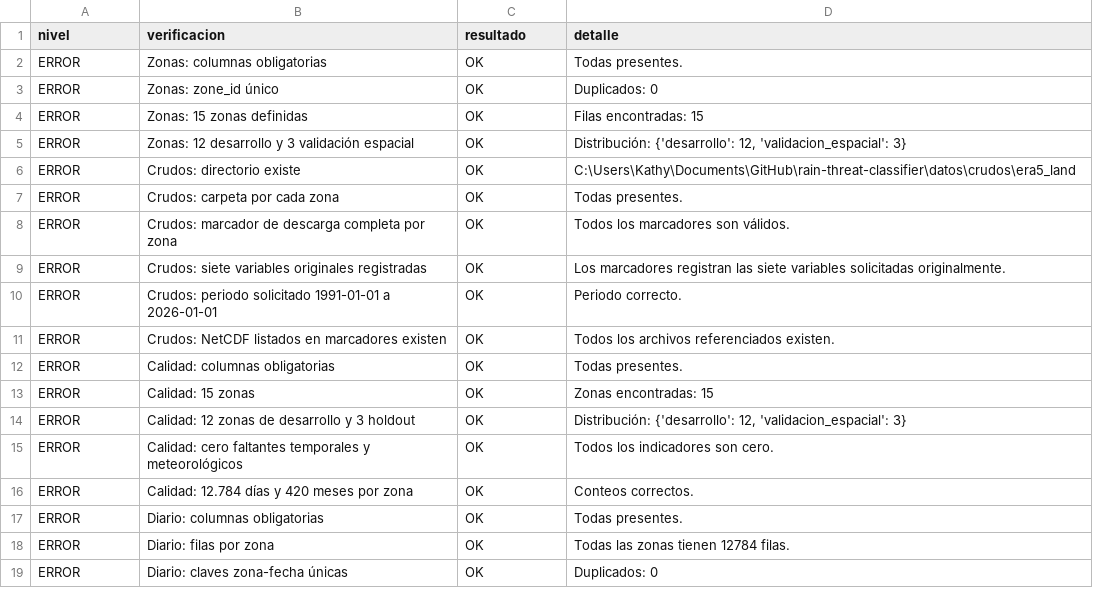
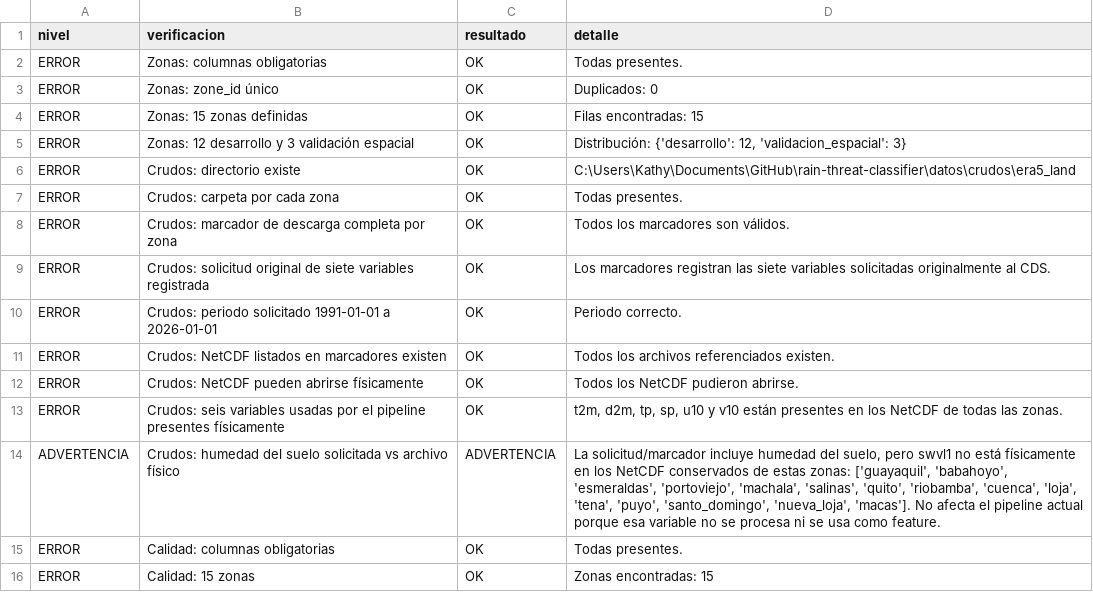
Before and after one commit to kathyforero/rain-threat-classifier, a CSV file: datos/calidad/reporte_auditoria_dataset.csv, drawn as a sheet; only a part is shown; the shorter side is filled out with more unchanged rows.

```diff
--- a/datos/calidad/reporte_auditoria_dataset.csv
+++ b/datos/calidad/reporte_auditoria_dataset.csv
@@ -8,5 +8,8 @@ ERROR,Crudos: carpeta por cada zona,OK,Todas presentes.
 ERROR,Crudos: marcador de descarga completa por zona,OK,Todos los marcadores son válidos.
-ERROR,Crudos: siete variables originales registradas,OK,Los marcadores registran las siete variables solicitadas originalmente.
+ERROR,Crudos: solicitud original de siete variables registrada,OK,Los marcadores registran las siete variables solicitadas originalmente al CDS.
 ERROR,Crudos: periodo solicitado 1991-01-01 a 2026-01-01,OK,Periodo correcto.
 ERROR,Crudos: NetCDF listados en marcadores existen,OK,Todos los archivos referenciados existen.
+ERROR,Crudos: NetCDF pueden abrirse físicamente,OK,Todos los NetCDF pudieron abrirse.
+ERROR,Crudos: seis variables usadas por el pipeline presentes físicamente,OK,"t2m, d2m, tp, sp, u10 y v10 están presentes en los NetCDF de todas las zonas."
+ADVERTENCIA,Crudos: humedad del suelo solicitada vs archivo físico,ADVERTENCIA,"La solicitud/marcador incluye humedad del suelo, pero swvl1 no está físicamente en los NetCDF conservados de estas zonas: ['guayaquil', 'babahoyo', 'esmeraldas', 'portoviejo', 'machala', 'salinas', 'quito', 'riobamba', 'cuenca', 'loja', 'tena', 'puyo', 'santo_domingo', 'nueva_loja', 'macas']. No afecta el pipeline actual porque esa variable no se procesa ni se usa como feature."
 ERROR,Calidad: columnas obligatorias,OK,Todas presentes.
```
Also changed, not shown: resultados/modelos_cv/baselines_por_fold.csv, resultados/modelos_cv/baselines_resumen.csv, 43 other files.
